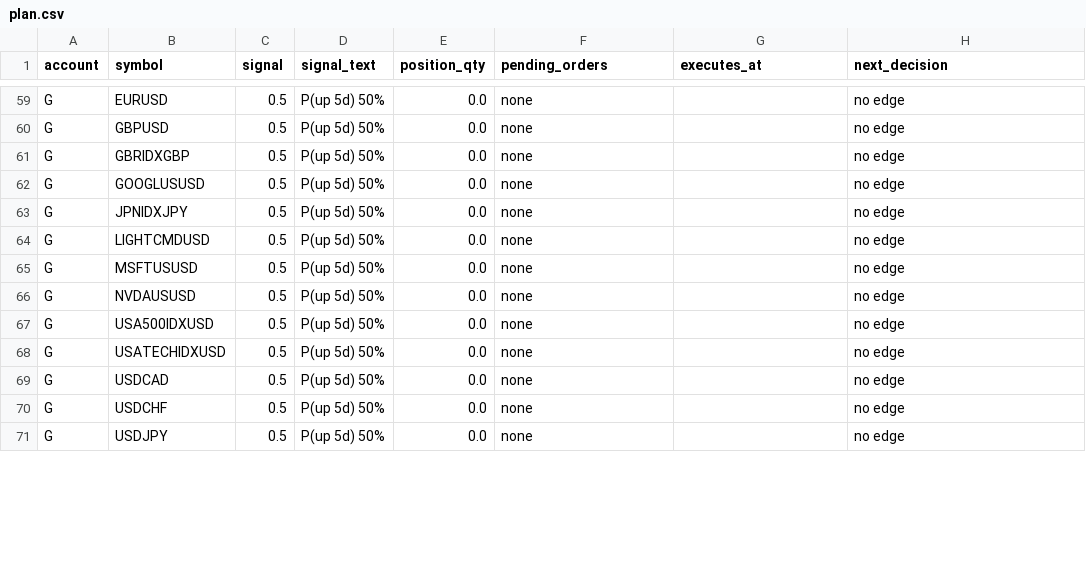
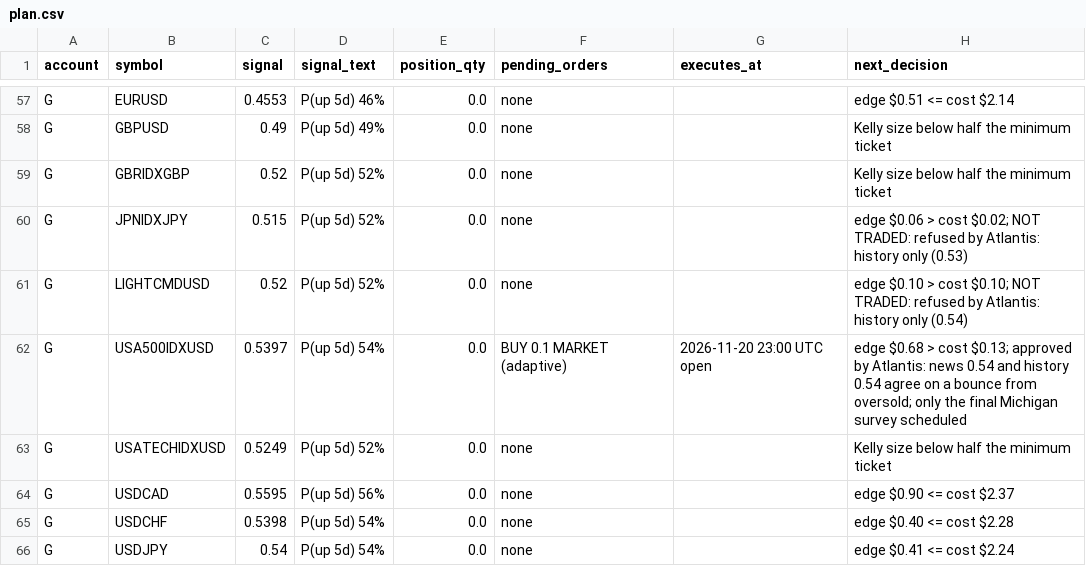
Before and after one commit to Samettutuncu33/Project-Atlantis, a CSV file: live/out/plan.csv, drawn as a sheet; only a part is shown, gaps mark what is left out; removed rows and columns are numbered as before the commit, all else as after; the diff covers the shown part only; the diff names each change by its address in the sheet, - before the commit and + after, or states it on an @@ line.

```diff
--- a/live/out/plan.csv
+++ b/live/out/plan.csv
-C57 (signal): 0.5
+C57 (signal): 0.4553
-D57 (signal_text): P(up 5d) 50%
+D57 (signal_text): P(up 5d) 46%
-H57 (next_decision): no edge
+H57 (next_decision): edge $0.51 <= cost $2.14
-C58 (signal): 0.5
+C58 (signal): 0.49
-D58 (signal_text): P(up 5d) 50%
+D58 (signal_text): P(up 5d) 49%
-H58:H59 (next_decision): no edge
+H58:H59 (next_decision): Kelly size below half the minimum ticket
-C59 (signal): 0.5
+C59 (signal): 0.52
-D59 (signal_text): P(up 5d) 50%
+D59 (signal_text): P(up 5d) 52%
-row 62: G | GOOGLUSUSD | 0.5 | P(up 5d) 50% | 0.0 | none |  | no edge
-C60 (signal): 0.5
+C60 (signal): 0.515
-D60:D61 (signal_text): P(up 5d) 50%
+D60:D61 (signal_text): P(up 5d) 52%
-H60 (next_decision): no edge
+H60 (next_decision): edge $0.06 > cost $0.02; NOT TRADED: refused by Atlantis: history only (0.53)
-C61 (signal): 0.5
+C61 (signal): 0.52
-H61 (next_decision): no edge
+H61 (next_decision): edge $0.10 > cost $0.10; NOT TRADED: refused by Atlantis: history only (0.54)
-row 65: G | MSFTUSUSD | 0.5 | P(up 5d) 50% | 0.0 | none |  | no edge
-row 66: G | NVDAUSUSD | 0.5 | P(up 5d) 50% | 0.0 | none |  | no edge
-C62 (signal): 0.5
+C62 (signal): 0.5397
-D62 (signal_text): P(up 5d) 50%
+D62 (signal_text): P(up 5d) 54%
-F62 (pending_orders): none
+F62 (pending_orders): BUY 0.1 MARKET (adaptive)
-G62 (executes_at): (empty)
+G62 (executes_at): 2026-11-20 23:00 UTC open
-H62 (next_decision): no edge
+H62 (next_decision): edge $0.68 > cost $0.13; approved by Atlantis: news 0.54 and history 0.54 agree on a bounce from oversold; only the final Michigan survey scheduled
-C63 (signal): 0.5
+C63 (signal): 0.5249
-D63 (signal_text): P(up 5d) 50%
+D63 (signal_text): P(up 5d) 52%
-H63 (next_decision): no edge
+H63 (next_decision): Kelly size below half the minimum ticket
-C64 (signal): 0.5
+C64 (signal): 0.5595
-D64 (signal_text): P(up 5d) 50%
+D64 (signal_text): P(up 5d) 56%
-H64 (next_decision): no edge
+H64 (next_decision): edge $0.90 <= cost $2.37
-C65 (signal): 0.5
+C65 (signal): 0.5398
-D65:D66 (signal_text): P(up 5d) 50%
+D65:D66 (signal_text): P(up 5d) 54%
-H65 (next_decision): no edge
+H65 (next_decision): edge $0.40 <= cost $2.28
-C66 (signal): 0.5
+C66 (signal): 0.54
-H66 (next_decision): no edge
+H66 (next_decision): edge $0.41 <= cost $2.24
```
Also changed, not shown: 2 removed rows and 72 edited cells elsewhere in this file, live/out/agents.csv, live/out/equity.csv, 35 other files.
